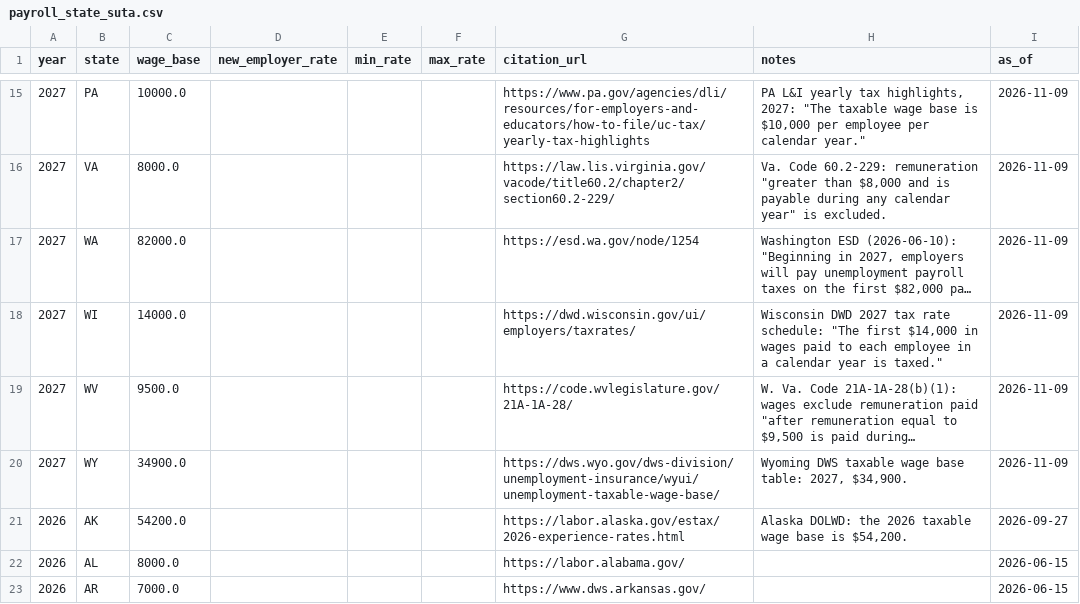
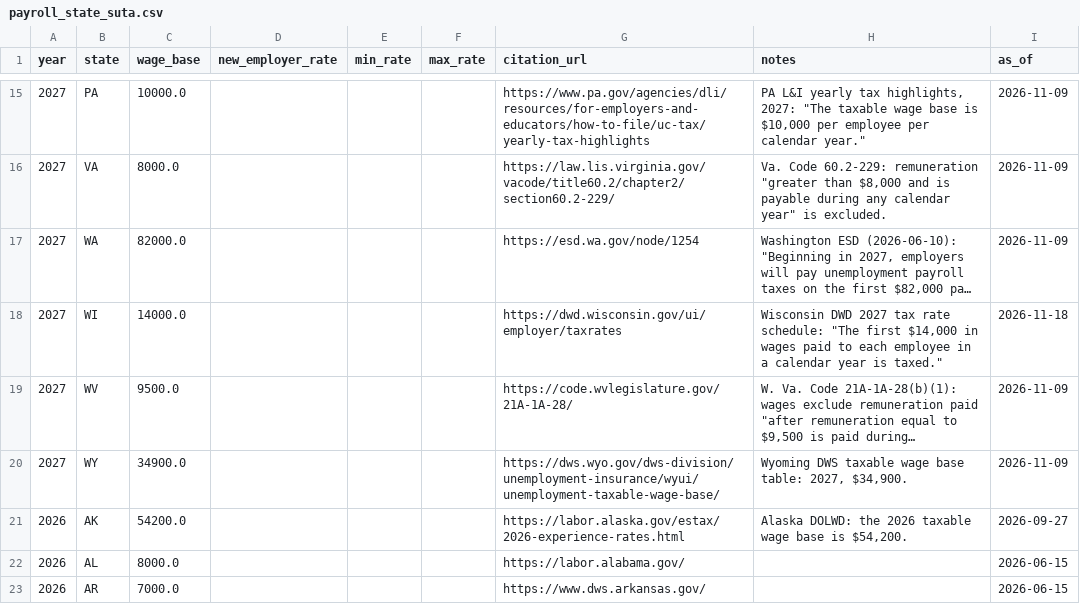
Before and after one commit to Ringzero787/taxlocus-data, a CSV file: data/payroll_state_suta.csv, drawn as a sheet; only a part is shown, gaps mark what is left out; long unchanged cells end in …; the diff names each change by its address in the sheet, - before the commit and + after, or states it on an @@ line.

```diff
--- a/data/payroll_state_suta.csv
+++ b/data/payroll_state_suta.csv
-G18 (citation_url): https://dwd.wisconsin.gov/ui/employers/taxrates/
+G18 (citation_url): https://dwd.wisconsin.gov/ui/employer/taxrates
-I18 (as_of): 2026-11-09
+I18 (as_of): 2026-11-18
```
Also changed, not shown: data/nexus_thresholds.csv, data/rate_change_frequency.csv, 9 other files.
